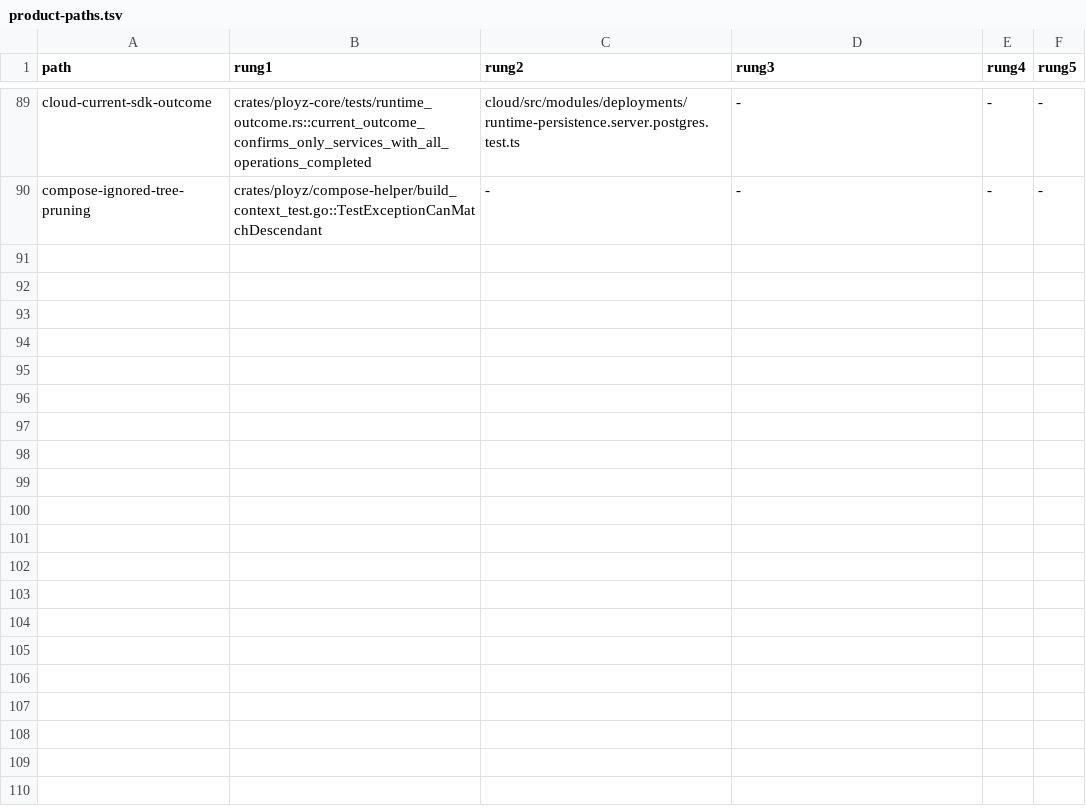
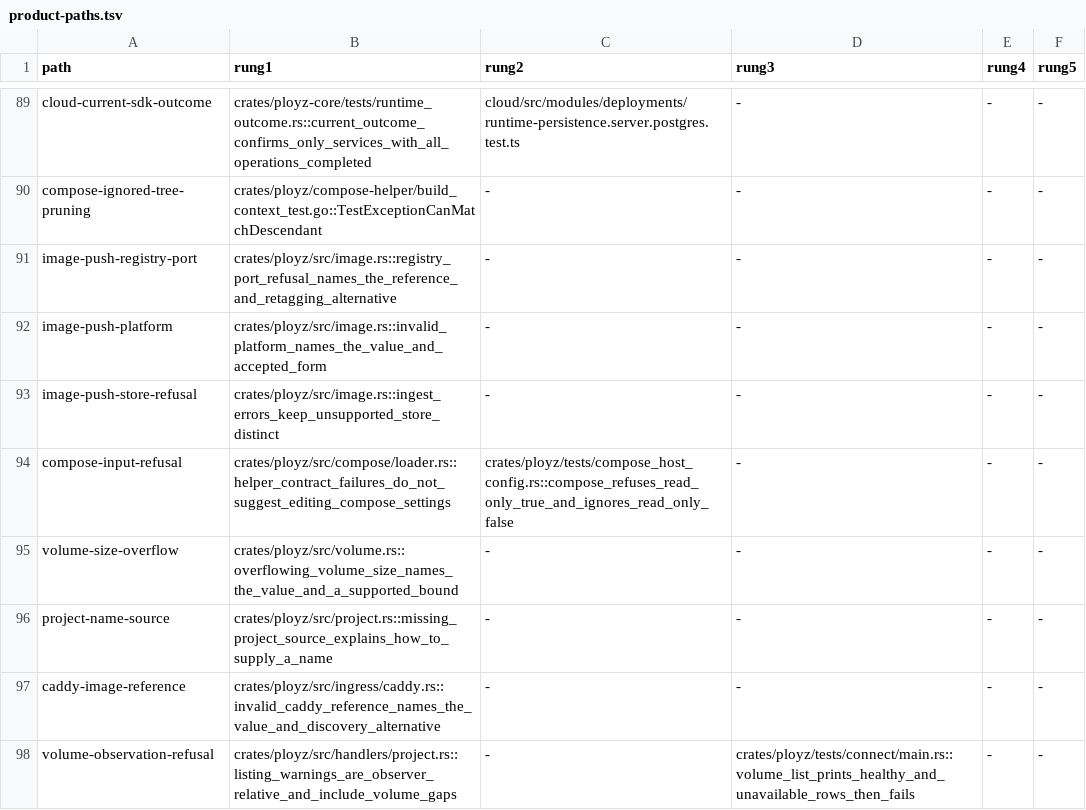
Before and after one commit to getployz/ployz2, a TSV file: evidence/product-paths.tsv, drawn as a sheet; only a part is shown, gaps mark what is left out; the diff names each change by its address in the sheet, - before the commit and + after, or states it on an @@ line.

Commit message:
Make CLI input errors state accepted forms and recovery (#813)

```diff
--- a/evidence/product-paths.tsv
+++ b/evidence/product-paths.tsv
+row 91: image-push-registry-port | crates/ployz/src/image.rs::registry_port_refusal_names_the_reference_and_retagging_alternative | - | - | - | -
+row 92: image-push-platform | crates/ployz/src/image.rs::invalid_platform_names_the_value_and_accepted_form | - | - | - | -
+row 93: image-push-store-refusal | crates/ployz/src/image.rs::ingest_errors_keep_unsupported_store_distinct | - | - | - | -
+row 94: compose-input-refusal | crates/ployz/src/compose/loader.rs::helper_contract_failures_do_not_suggest_editing_compose_settings | crates/ployz/tests/compose_host_config.rs::compose_refuses_read_only_true_and_ignores_read_only_false | - | - | -
+row 95: volume-size-overflow | crates/ployz/src/volume.rs::overflowing_volume_size_names_the_value_and_a_supported_bound | - | - | - | -
+row 96: project-name-source | crates/ployz/src/project.rs::missing_project_source_explains_how_to_supply_a_name | - | - | - | -
+row 97: caddy-image-reference | crates/ployz/src/ingress/caddy.rs::invalid_caddy_reference_names_the_value_and_discovery_alternative | - | - | - | -
+row 98: volume-observation-refusal | crates/ployz/src/handlers/project.rs::listing_warnings_are_observer_relative_and_include_volume_gaps | - | crates/ployz/tests/connect/main.rs::volume_list_prints_healthy_and_unavailable_rows_then_fails | - | -
```
Also changed, not shown: 15 other files.
